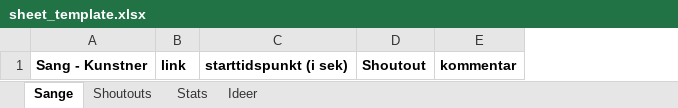
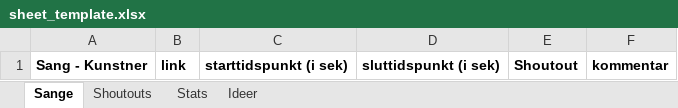
Before and after one commit to LukasLeindals/klub-100-maker, an Excel workbook: sheet_template.xlsx, sheet Sange, drawn as a sheet; values as stored, in another font and other column widths than the file's, no borders; the diff names each change by its address in the sheet, - before the commit and + after, or states it on an @@ line.

```diff
--- a/sheet_template.xlsx (sheet Sange)
+++ b/sheet_template.xlsx (sheet Sange)
+column D, row 1: sluttidspunkt (i sek)
```
Also changed, not shown: sheet Shoutouts, 2 other files.
